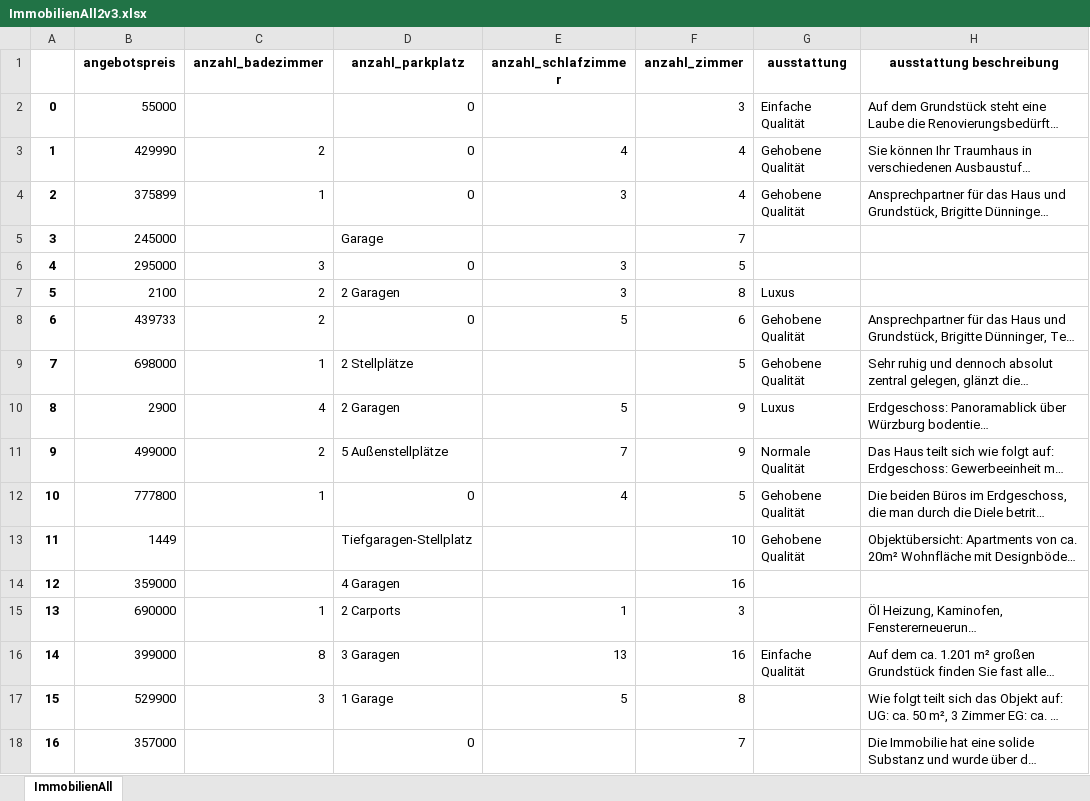
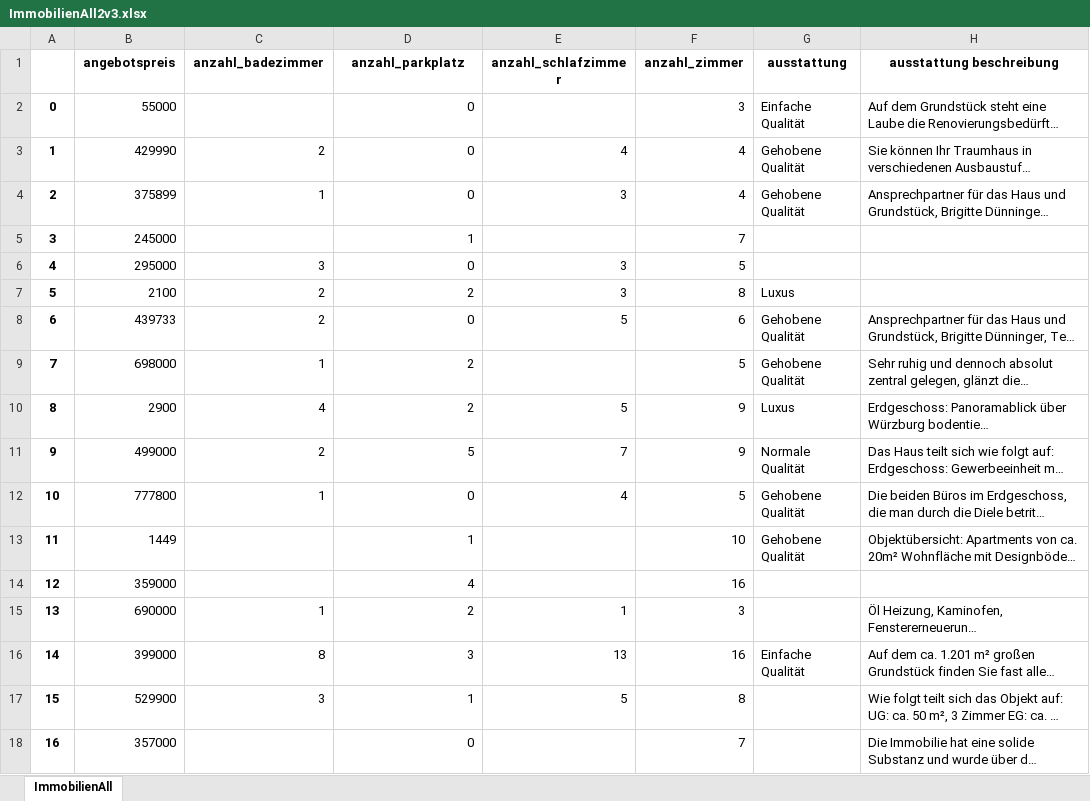
Before and after one commit to frohnatur/Projektseminar, an Excel workbook: Files/ImmobilienAll2v3.xlsx, sheet ImmobilienAll, drawn as a sheet; only a part is shown; long unchanged cells end in …; values as stored, in another font and other column widths than the file's, no borders; the diff covers the shown part only; the diff names each change by its address in the sheet, - before the commit and + after, or states it on an @@ line.

```diff
--- a/Files/ImmobilienAll2v3.xlsx (sheet ImmobilienAll)
+++ b/Files/ImmobilienAll2v3.xlsx (sheet ImmobilienAll)
-D5 (anzahl_parkplatz): Garage
+D5 (anzahl_parkplatz): 1
-D7 (anzahl_parkplatz): 2 Garagen
+D7 (anzahl_parkplatz): 2
-D9 (anzahl_parkplatz): 2 Stellplätze
+D9 (anzahl_parkplatz): 2
-D10 (anzahl_parkplatz): 2 Garagen
+D10 (anzahl_parkplatz): 2
-D11 (anzahl_parkplatz): 5 Außenstellplätze
+D11 (anzahl_parkplatz): 5
-D13 (anzahl_parkplatz): Tiefgaragen-Stellplatz
+D13 (anzahl_parkplatz): 1
-D14 (anzahl_parkplatz): 4 Garagen
+D14 (anzahl_parkplatz): 4
-D15 (anzahl_parkplatz): 2 Carports
+D15 (anzahl_parkplatz): 2
-D16 (anzahl_parkplatz): 3 Garagen
+D16 (anzahl_parkplatz): 3
-D17 (anzahl_parkplatz): 1 Garage
+D17 (anzahl_parkplatz): 1
```
Also changed, not shown: 37 edited cells elsewhere in this sheet, Files/ImmobilienMasterV2.xlsx, 2 other files.
